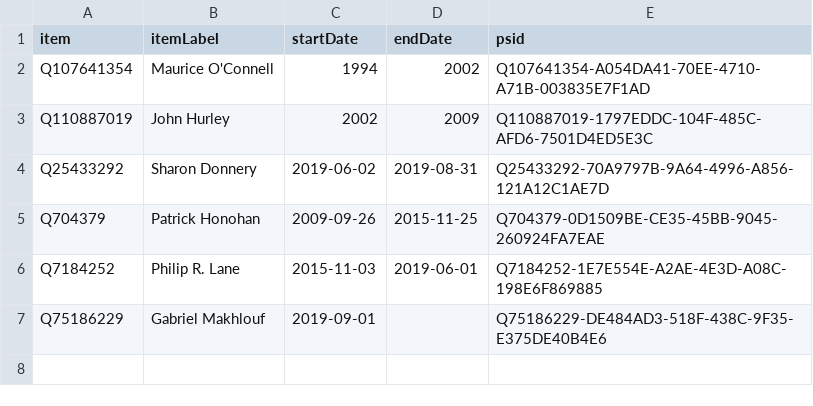
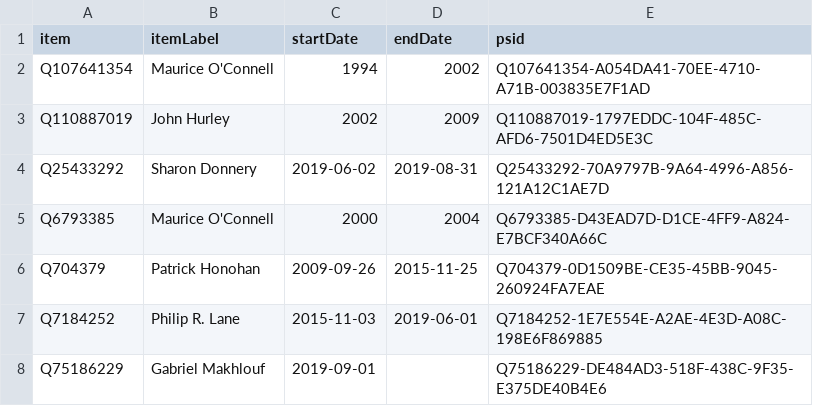
Before and after one commit to every-politician-scrapers/ireland-ministers, a CSV file: sources/central-bank-governor/wikidata.csv, drawn as a sheet.

Commit message:
Compare external sources to Wikidata

```diff
--- a/sources/central-bank-governor/wikidata.csv
+++ b/sources/central-bank-governor/wikidata.csv
@@ -4,2 +4,3 @@ Q110887019,John Hurley,2002,2009,Q110887019-1797EDDC-104F-485C-AFD6-7501D4ED5E3C
 Q25433292,Sharon Donnery,2019-06-02,2019-08-31,Q25433292-70A9797B-9A64-4996-A856-121A12C1AE7D
+Q6793385,Maurice O'Connell,2000,2004,Q6793385-D43EAD7D-D1CE-4FF9-A824-E7BCF340A66C
 Q704379,Patrick Honohan,2009-09-26,2015-11-25,Q704379-0D1509BE-CE35-45BB-9045-260924FA7EAE
```
Also changed, not shown: sources/central-bank-governor/diff.csv.
